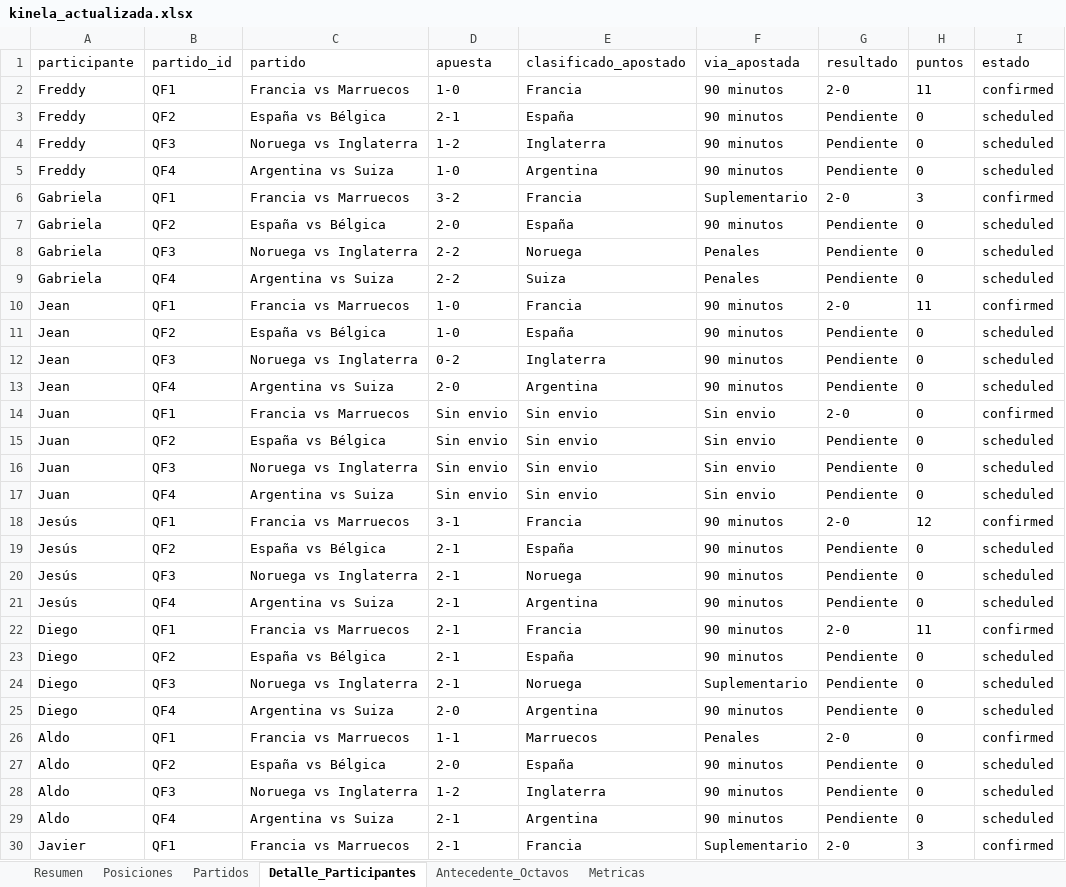
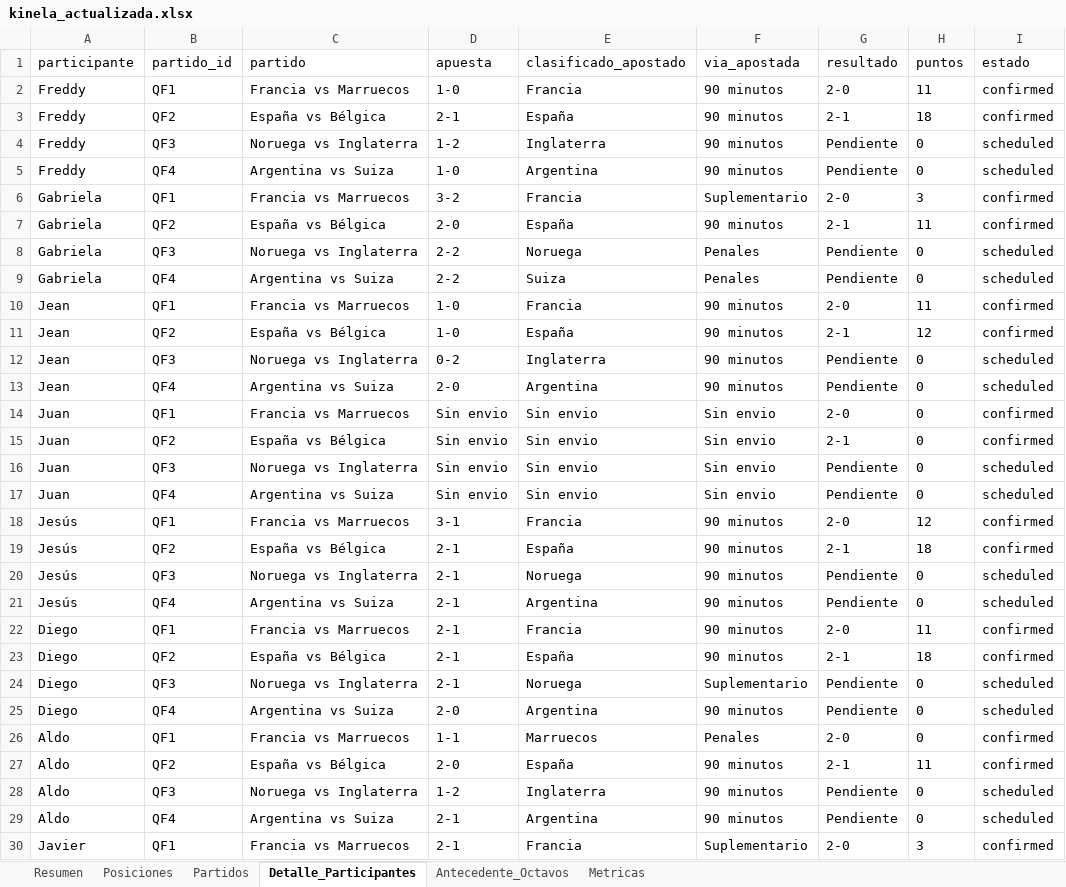
Before and after one commit to jjcayito/kinela-mundialista, an Excel workbook: docs/kinela_actualizada.xlsx, sheet Detalle_Participantes, drawn as a sheet; only a part is shown; values as stored, in another font and other column widths than the file's, no borders; the diff covers the shown part only; the diff names each change by its address in the sheet, - before the commit and + after, or states it on an @@ line.

```diff
--- a/docs/kinela_actualizada.xlsx (sheet Detalle_Participantes)
+++ b/docs/kinela_actualizada.xlsx (sheet Detalle_Participantes)
-G3 (resultado): Pendiente
+G3 (resultado): 2-1
-H3 (puntos): 0
+H3 (puntos): 18
-I3 (estado): scheduled
+I3 (estado): confirmed
-G7 (resultado): Pendiente
+G7 (resultado): 2-1
-H7 (puntos): 0
+H7 (puntos): 11
-I7 (estado): scheduled
+I7 (estado): confirmed
-G11 (resultado): Pendiente
+G11 (resultado): 2-1
-H11 (puntos): 0
+H11 (puntos): 12
-I11 (estado): scheduled
+I11 (estado): confirmed
-G15 (resultado): Pendiente
+G15 (resultado): 2-1
-I15 (estado): scheduled
+I15 (estado): confirmed
-G19 (resultado): Pendiente
+G19 (resultado): 2-1
-H19 (puntos): 0
+H19 (puntos): 18
-I19 (estado): scheduled
+I19 (estado): confirmed
-G23 (resultado): Pendiente
+G23 (resultado): 2-1
-H23 (puntos): 0
+H23 (puntos): 18
-I23 (estado): scheduled
+I23 (estado): confirmed
-G27 (resultado): Pendiente
+G27 (resultado): 2-1
-H27 (puntos): 0
+H27 (puntos): 11
-I27 (estado): scheduled
+I27 (estado): confirmed
```
Also changed, not shown: 41 edited cells elsewhere in this sheet, sheet Posiciones, sheet Partidos, sheet Metricas, sheet Resumen, 1 other file.
